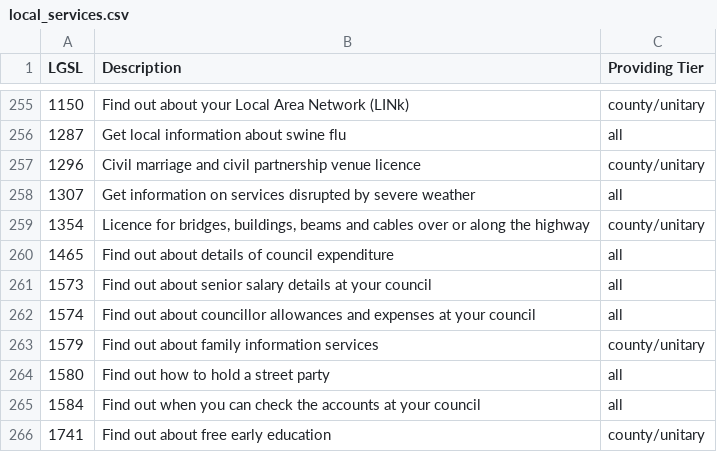
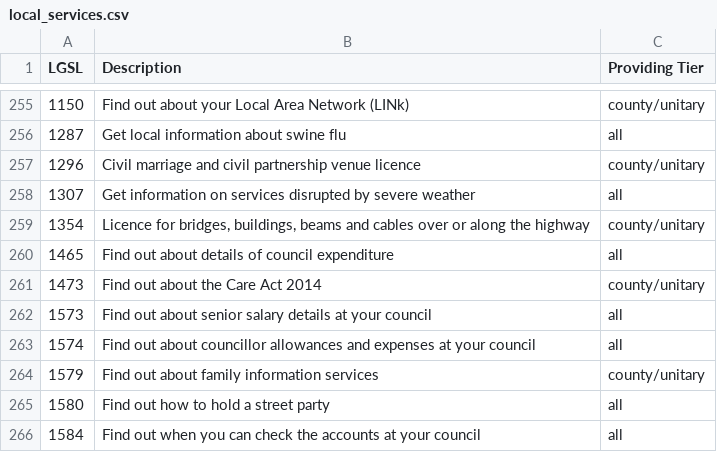
Before and after one commit to alphagov/publisher, a CSV file: data/local_services.csv, drawn as a sheet; only a part is shown, gaps mark what is left out; the shorter side is filled out with more unchanged rows.

Commit message:
Addition of LGSL for Find out about the Care Act
Addition of LGSL 1473 for Find out about the Care Act, county/unitary

```diff
--- a/data/local_services.csv
+++ b/data/local_services.csv
@@ -260,2 +260,3 @@ LGSL,Description,Providing Tier
 1465,Find out about details of council expenditure,all
+1473,Find out about the Care Act 2014, county/unitary
 1573,Find out about senior salary details at your council,all
```
